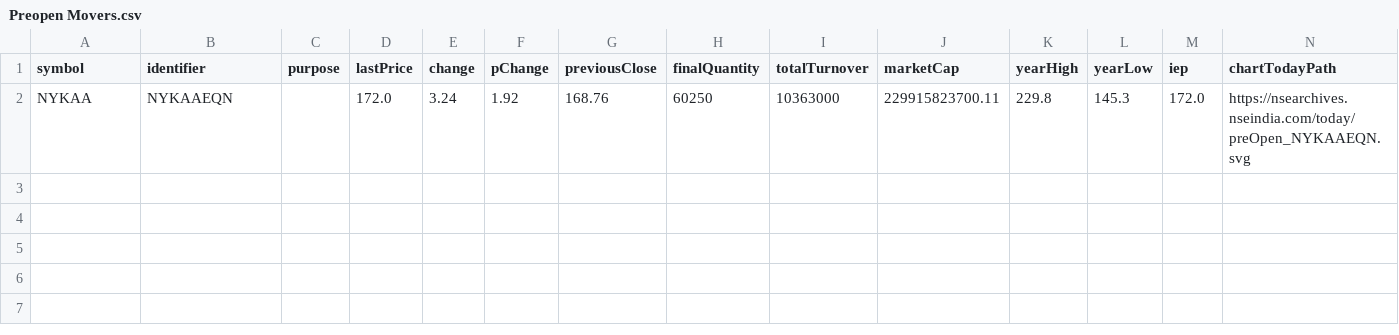
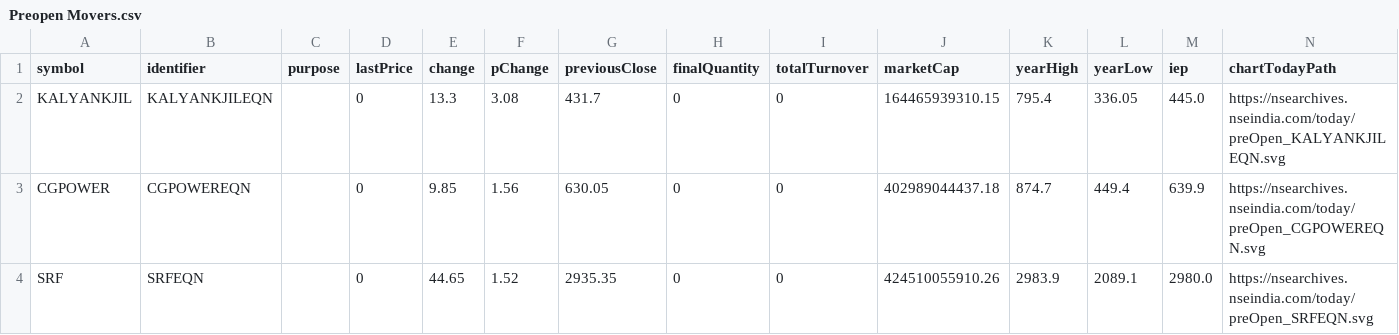
Before and after one commit to tsrajpurohit/Preopen, a CSV file: Preopen Movers.csv, drawn as a sheet; removed rows and columns are numbered as before the commit, all else as after; the diff names each change by its address in the sheet, - before the commit and + after, or states it on an @@ line.

```diff
--- a/Preopen Movers.csv
+++ b/Preopen Movers.csv
-row 2: NYKAA | NYKAAEQN |  | 172.0 | 3.24 | 1.92 | 168.76 | 60250 | 10363000 | 229915823700.11 | 229.8 | 145.3 | 172.0 | https://nsearchives.nseindia.com/today/preOpen_NYKAAEQN.svg
+row 2: KALYANKJIL | KALYANKJILEQN |  | 0 | 13.3 | 3.08 | 431.7 | 0 | 0 | 164465939310.15 | 795.4 | 336.05 | 445.0 | https://nsearchives.nseindia.com/today/preOpen_KALYANKJILEQN.svg
+row 3: CGPOWER | CGPOWEREQN |  | 0 | 9.85 | 1.56 | 630.05 | 0 | 0 | 402989044437.18 | 874.7 | 449.4 | 639.9 | https://nsearchives.nseindia.com/today/preOpen_CGPOWEREQN.svg
+row 4: SRF | SRFEQN |  | 0 | 44.65 | 1.52 | 2935.35 | 0 | 0 | 424510055910.26 | 2983.9 | 2089.1 | 2980.0 | https://nsearchives.nseindia.com/today/preOpen_SRFEQN.svg
```
Also changed, not shown: Preopen.csv, 1 other file.
